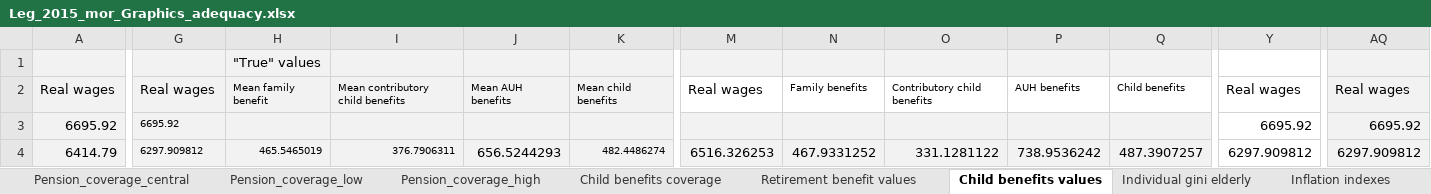
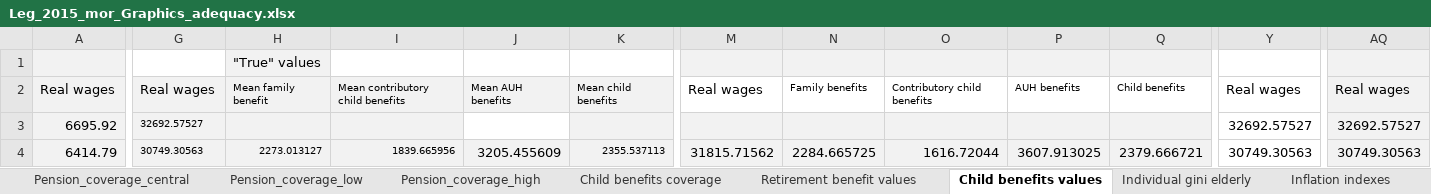
Before and after one commit to leonardo-calcagno/MISSAR, an Excel workbook: Excel_files_for_MISSAR/Prospective_extrapolated_results/Projections_2014_q4_start/Dec_2015_legislation_with_moratorium/Leg_2015_mor_Graphics_adequacy.xlsx, sheet Child benefits values, drawn as a sheet; only a part is shown, gaps mark what is left out; values as stored, in another font and other column widths than the file's, no borders; charts and pictures not drawn; the diff covers the shown part only; the diff names each change by its address in the sheet, - before the commit and + after, or states it on an @@ line.

```diff
--- a/Excel_files_for_MISSAR/Prospective_extrapolated_results/Projections_2014_q4_start/Dec_2015_legislation_with_moratorium/Leg_2015_mor_Graphics_adequacy.xlsx (sheet Child benefits values)
+++ b/Excel_files_for_MISSAR/Prospective_extrapolated_results/Projections_2014_q4_start/Dec_2015_legislation_with_moratorium/Leg_2015_mor_Graphics_adequacy.xlsx (sheet Child benefits values)
-G1 fill: #F2F2F2
+G1 fill: none
-I1:K1 fill: #F2F2F2
+I1:K1 fill: none
-G3: 6695.92
+G3: 32692.57527
-J3 fill: #F2F2F2
+J3 fill: none
-Y3: 6695.92
+Y3: 32692.57527
-AQ3: 6695.92
+AQ3: 32692.57527
-G4: 6297.909812
+G4: 30749.30563
-H4: 465.5465019
+H4: 2273.013127
-I4: 376.7906311
+I4: 1839.665956
-J4: 656.5244293
+J4: 3205.455609
-K4: 482.4486274
+K4: 2355.537113
-M4: 6516.326253
+M4: 31815.71562
-N4: 467.9331252
+N4: 2284.665725
-O4: 331.1281122
+O4: 1616.72044
-P4: 738.9536242
+P4: 3607.913025
-Q4: 487.3907257
+Q4: 2379.666721
-Y4: 6297.909812
+Y4: 30749.30563
-AQ4: 6297.909812
+AQ4: 30749.30563
```
Also changed, not shown: 1938 edited cells and cell formats elsewhere in this sheet, sheet Retirement benefit values, sheet Child benefits coverage, charts or pictures, Excel_files_for_MISSAR/Prospective_extrapolated_results/Projections_2014_q4_start/Dec_2015_legislation_with_moratorium/Leg_2015_mor_Graphics_redistribution_SEDLAC.xlsx, Excel_files_for_MISSAR/Prospective_extrapolated_results/Projections_2014_q4_start/Dec_2015_legislation_with_moratorium/Leg_2015_mor_deficit_computation.xlsx, 27 other files.
